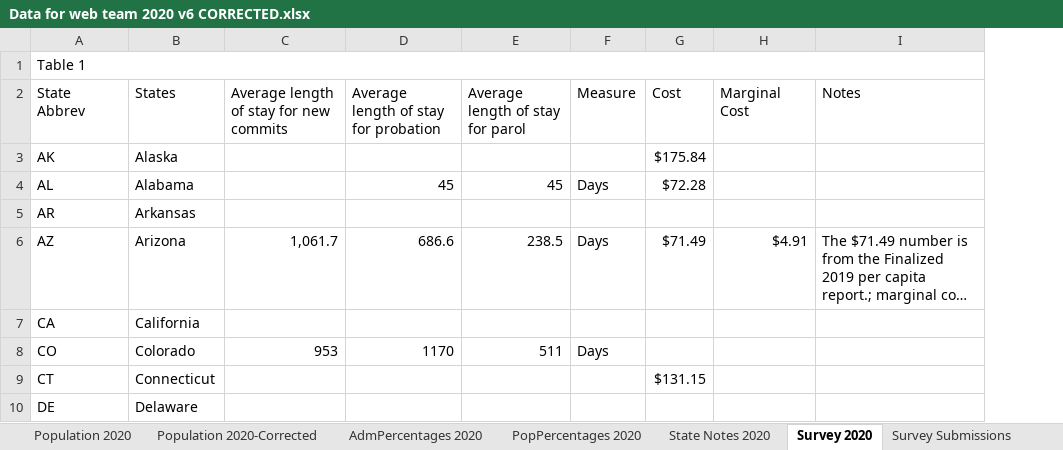
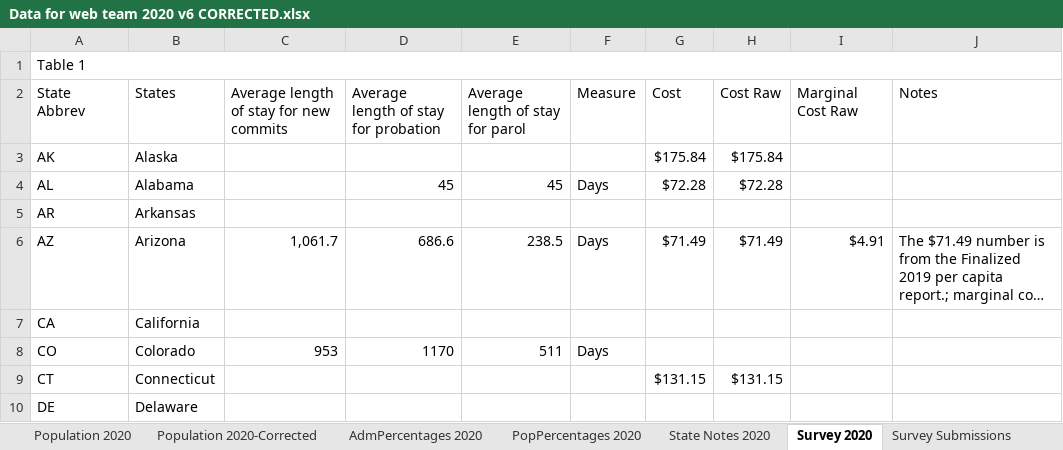
Before and after one commit to CSGJCResearch/cc_survey, an Excel workbook: data/Data for web team 2020 v6 CORRECTED.xlsx, sheet Survey 2020, drawn as a sheet; only a part is shown; long unchanged cells end in …; values as stored, in another font and other column widths than the file's, no cell formats; addresses are those after the commit; the diff covers the shown part only; the diff names each change by its address in the sheet, - before the commit and + after, or states it on an @@ line.

Commit message:
add budget data

```diff
--- a/data/Data for web team 2020 v6 CORRECTED.xlsx (sheet Survey 2020)
+++ b/data/Data for web team 2020 v6 CORRECTED.xlsx (sheet Survey 2020)
+column H (Cost Raw), rows 3-9: $175.84 | $72.28 |  | $71.49 |  |  | $131.15
-I2: Marginal Cost
+I2: Marginal Cost Raw
```
Also changed, not shown: 5 edited cells elsewhere in this sheet, cell formats, 5 other files.
